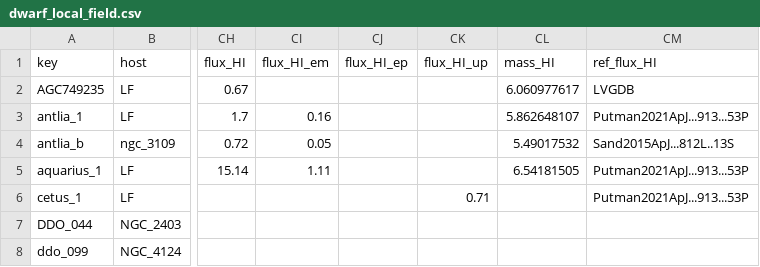
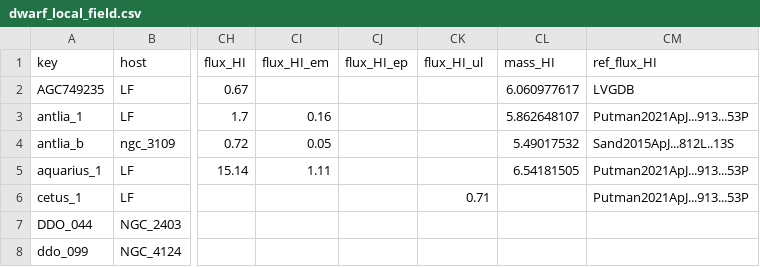
Before and after one commit to apace7/local_volume_database, a CSV file: data/dwarf_local_field.csv, drawn as a sheet; only a part is shown, gaps mark what is left out; the diff names each change by its address in the sheet, - before the commit and + after, or states it on an @@ line.

```diff
--- a/data/dwarf_local_field.csv
+++ b/data/dwarf_local_field.csv
-CK1: flux_HI_up
+CK1: flux_HI_ul
```
Also changed, not shown: data/dwarf_m31.csv.
